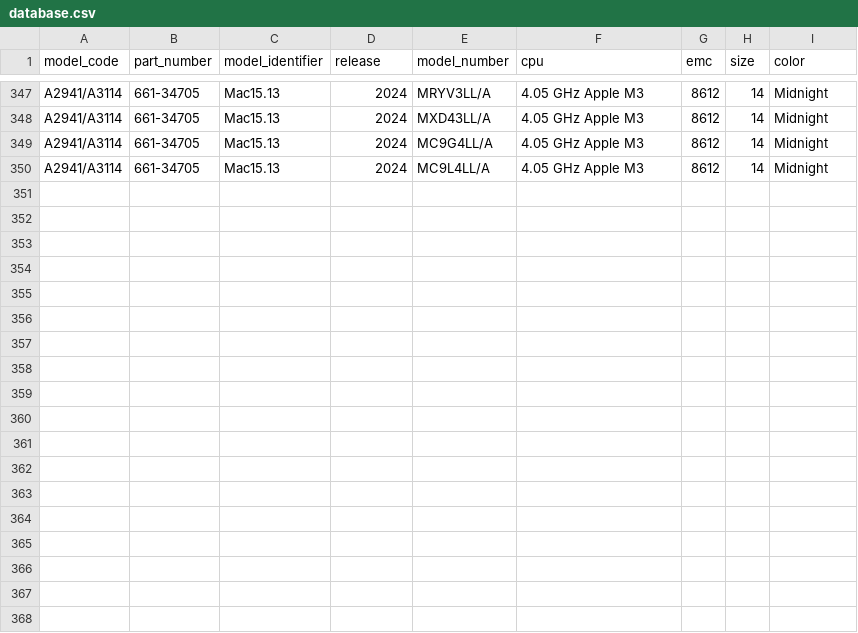
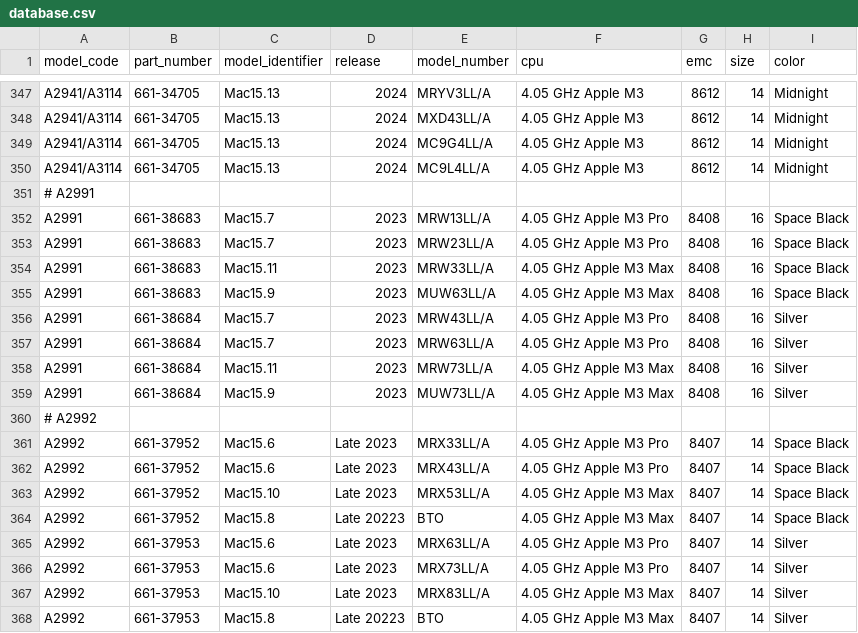
Before and after one commit to jeffreyfrederick/macmatch, a CSV file: database.csv, drawn as a sheet; only a part is shown, gaps mark what is left out; the diff names each change by its address in the sheet, - before the commit and + after, or states it on an @@ line.

Commit message:
update database.csv, a2991, a2992

```diff
--- a/database.csv
+++ b/database.csv
+row 351: # A2991
+row 352: A2991 | 661-38683 | Mac15.7 | 2023 | MRW13LL/A | 4.05 GHz Apple M3 Pro | 8408 | 16 | Space Black
+row 353: A2991 | 661-38683 | Mac15.7 | 2023 | MRW23LL/A | 4.05 GHz Apple M3 Pro | 8408 | 16 | Space Black
+row 354: A2991 | 661-38683 | Mac15.11 | 2023 | MRW33LL/A | 4.05 GHz Apple M3 Max | 8408 | 16 | Space Black
+row 355: A2991 | 661-38683 | Mac15.9 | 2023 | MUW63LL/A | 4.05 GHz Apple M3 Max | 8408 | 16 | Space Black
+row 356: A2991 | 661-38684 | Mac15.7 | 2023 | MRW43LL/A | 4.05 GHz Apple M3 Pro | 8408 | 16 | Silver
+row 357: A2991 | 661-38684 | Mac15.7 | 2023 | MRW63LL/A | 4.05 GHz Apple M3 Pro | 8408 | 16 | Silver
+row 358: A2991 | 661-38684 | Mac15.11 | 2023 | MRW73LL/A | 4.05 GHz Apple M3 Max | 8408 | 16 | Silver
+row 359: A2991 | 661-38684 | Mac15.9 | 2023 | MUW73LL/A | 4.05 GHz Apple M3 Max | 8408 | 16 | Silver
+row 360: # A2992
+row 361: A2992 | 661-37952 | Mac15.6 | Late 2023 | MRX33LL/A | 4.05 GHz Apple M3 Pro | 8407 | 14 | Space Black
+row 362: A2992 | 661-37952 | Mac15.6 | Late 2023 | MRX43LL/A | 4.05 GHz Apple M3 Pro | 8407 | 14 | Space Black
+row 363: A2992 | 661-37952 | Mac15.10 | Late 2023 | MRX53LL/A | 4.05 GHz Apple M3 Max | 8407 | 14 | Space Black
+row 364: A2992 | 661-37952 | Mac15.8 | Late 20223 | BTO | 4.05 GHz Apple M3 Max | 8407 | 14 | Space Black
+row 365: A2992 | 661-37953 | Mac15.6 | Late 2023 | MRX63LL/A | 4.05 GHz Apple M3 Pro | 8407 | 14 | Silver
+row 366: A2992 | 661-37953 | Mac15.6 | Late 2023 | MRX73LL/A | 4.05 GHz Apple M3 Pro | 8407 | 14 | Silver
+row 367: A2992 | 661-37953 | Mac15.10 | Late 2023 | MRX83LL/A | 4.05 GHz Apple M3 Max | 8407 | 14 | Silver
+row 368: A2992 | 661-37953 | Mac15.8 | Late 20223 | BTO | 4.05 GHz Apple M3 Max | 8407 | 14 | Silver
```
